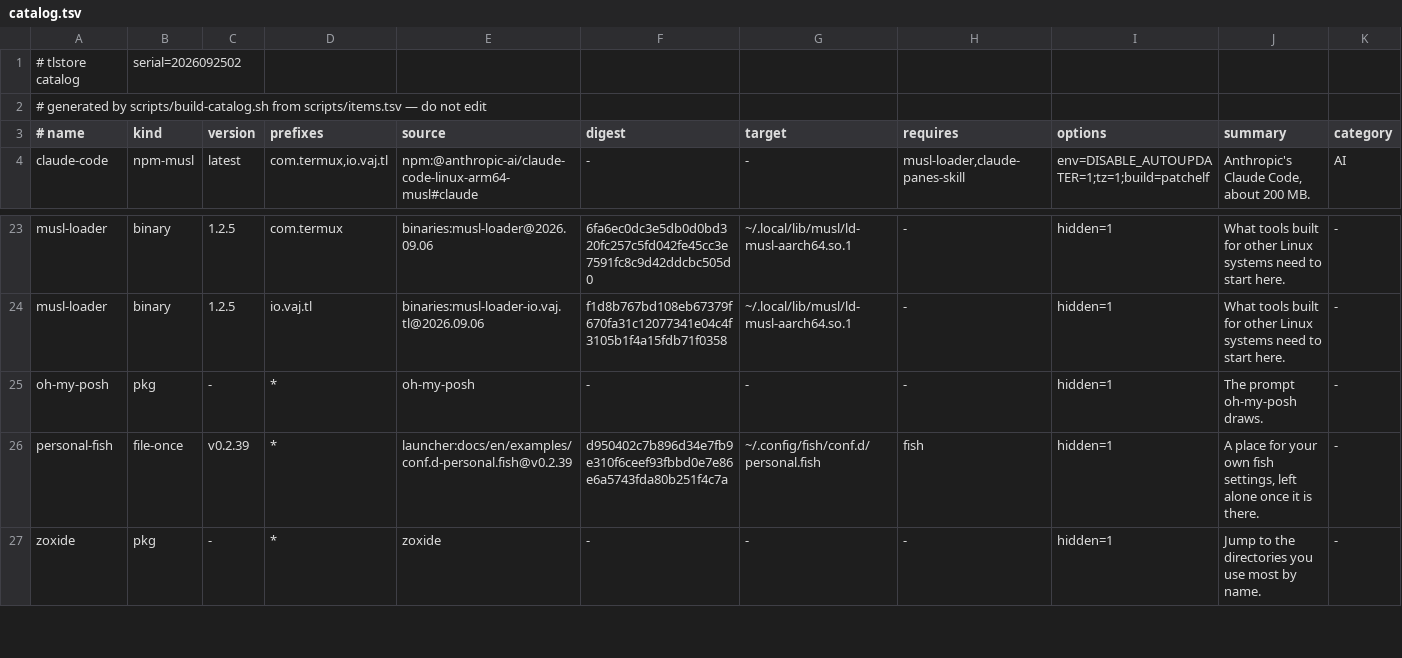
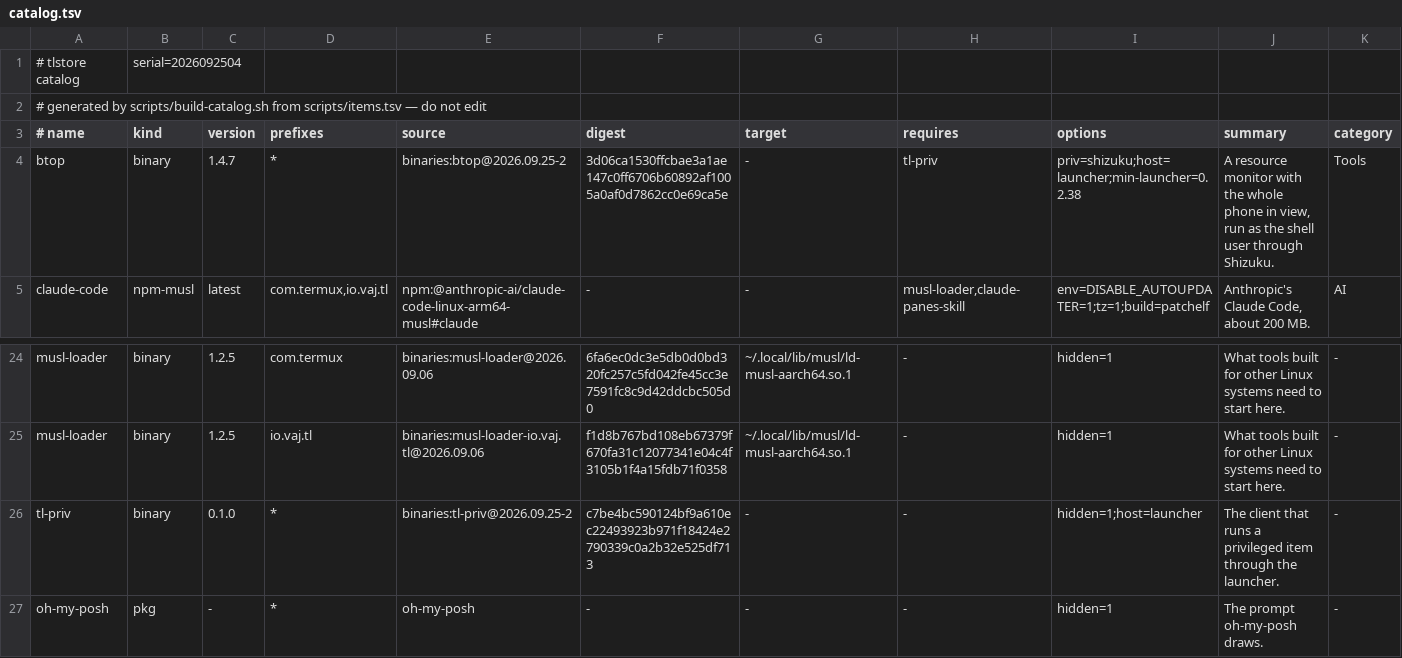
Before and after one commit to PickleHik3/termux-launcher-binaries, a TSV file: dist/catalog.tsv, drawn as a sheet; only a part is shown, gaps mark what is left out; the shorter side is filled out with more unchanged rows; rows hold the shown columns only; the diff names each change by its address in the sheet, - before the commit and + after, or states it on an @@ line.

```diff
--- a/dist/catalog.tsv
+++ b/dist/catalog.tsv
-B1 (kind): serial=2026092502
+B1 (kind): serial=2026092504
+row 4: btop | binary | 1.4.7 | * | binaries:btop@2026.09.25-2 | 3d06ca1530ffcbae3a1ae147c0ff6706b60892af1005a0af0d7862cc0e69ca5e | - | tl-priv | priv=shizuku;host=launcher;min-launcher=0.2.38 | A resource monitor with the whole phone in view, run as the shell user through Shizuku. | Tools
+row 26: tl-priv | binary | 0.1.0 | * | binaries:tl-priv@2026.09.25-2 | c7be4bc590124bf9a610ec22493923b971f18424e2790339c0a2b32e525df713 | - | - | hidden=1;host=launcher | The client that runs a privileged item through the launcher. | -
```
Also changed, not shown: scripts/items.tsv, 10 other files.
